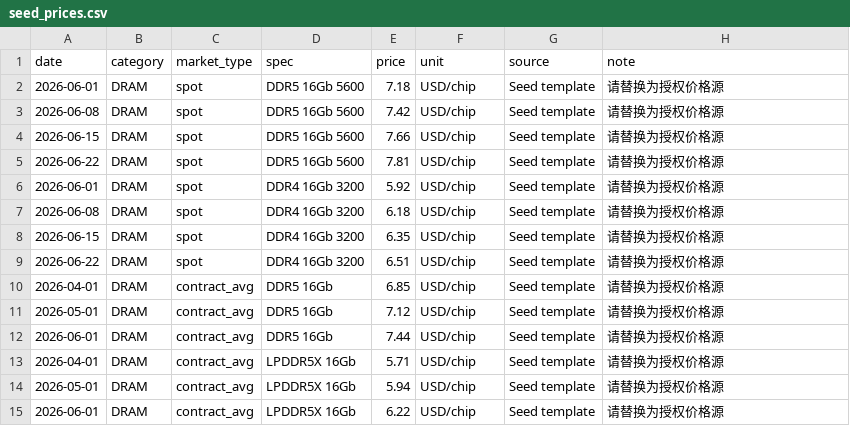
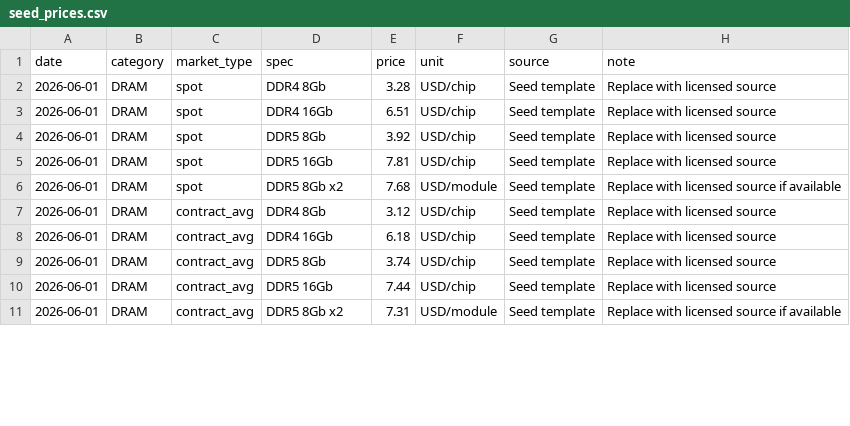
Before and after one commit to Jareddeng/memory-visualization-dashboard, a CSV file: data/raw/prices/seed_prices.csv, drawn as a sheet; only a part is shown; the diff covers the shown part only.

Commit message:
Expand price specs and add remote price sources

```diff
--- a/data/raw/prices/seed_prices.csv
+++ b/data/raw/prices/seed_prices.csv
@@ -1,15 +1,11 @@
 date,category,market_type,spec,price,unit,source,note
-2026-06-01,DRAM,spot,DDR5 16Gb 5600,7.18,USD/chip,Seed template,请替换为授权价格源
-2026-06-08,DRAM,spot,DDR5 16Gb 5600,7.42,USD/chip,Seed template,请替换为授权价格源
-2026-06-15,DRAM,spot,DDR5 16Gb 5600,7.66,USD/chip,Seed template,请替换为授权价格源
-2026-06-22,DRAM,spot,DDR5 16Gb 5600,7.81,USD/chip,Seed template,请替换为授权价格源
-2026-06-01,DRAM,spot,DDR4 16Gb 3200,5.92,USD/chip,Seed template,请替换为授权价格源
-2026-06-08,DRAM,spot,DDR4 16Gb 3200,6.18,USD/chip,Seed template,请替换为授权价格源
-2026-06-15,DRAM,spot,DDR4 16Gb 3200,6.35,USD/chip,Seed template,请替换为授权价格源
-2026-06-22,DRAM,spot,DDR4 16Gb 3200,6.51,USD/chip,Seed template,请替换为授权价格源
-2026-04-01,DRAM,contract_avg,DDR5 16Gb,6.85,USD/chip,Seed template,请替换为授权价格源
-2026-05-01,DRAM,contract_avg,DDR5 16Gb,7.12,USD/chip,Seed template,请替换为授权价格源
-2026-06-01,DRAM,contract_avg,DDR5 16Gb,7.44,USD/chip,Seed template,请替换为授权价格源
-2026-04-01,DRAM,contract_avg,LPDDR5X 16Gb,5.71,USD/chip,Seed template,请替换为授权价格源
-2026-05-01,DRAM,contract_avg,LPDDR5X 16Gb,5.94,USD/chip,Seed template,请替换为授权价格源
-2026-06-01,DRAM,contract_avg,LPDDR5X 16Gb,6.22,USD/chip,Seed template,请替换为授权价格源
+2026-06-01,DRAM,spot,DDR4 8Gb,3.28,USD/chip,Seed template,Replace with licensed source
+2026-06-01,DRAM,spot,DDR4 16Gb,6.51,USD/chip,Seed template,Replace with licensed source
+2026-06-01,DRAM,spot,DDR5 8Gb,3.92,USD/chip,Seed template,Replace with licensed source
+2026-06-01,DRAM,spot,DDR5 16Gb,7.81,USD/chip,Seed template,Replace with licensed source
+2026-06-01,DRAM,spot,DDR5 8Gb x2,7.68,USD/module,Seed template,Replace with licensed source if available
+2026-06-01,DRAM,contract_avg,DDR4 8Gb,3.12,USD/chip,Seed template,Replace with licensed source
+2026-06-01,DRAM,contract_avg,DDR4 16Gb,6.18,USD/chip,Seed template,Replace with licensed source
+2026-06-01,DRAM,contract_avg,DDR5 8Gb,3.74,USD/chip,Seed template,Replace with licensed source
+2026-06-01,DRAM,contract_avg,DDR5 16Gb,7.44,USD/chip,Seed template,Replace with licensed source
+2026-06-01,DRAM,contract_avg,DDR5 8Gb x2,7.31,USD/module,Seed template,Replace with licensed source if available
```
Also changed, not shown: 8 removed rows and 21 edited cells elsewhere in this file, 8 other files.
